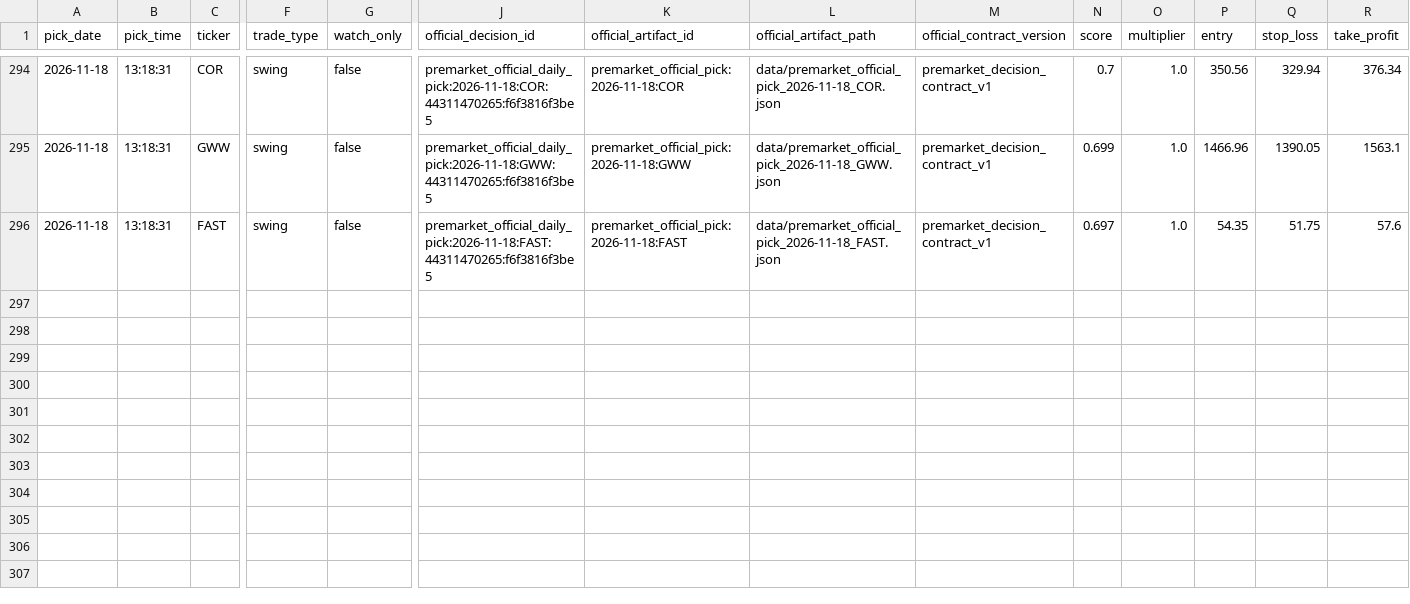
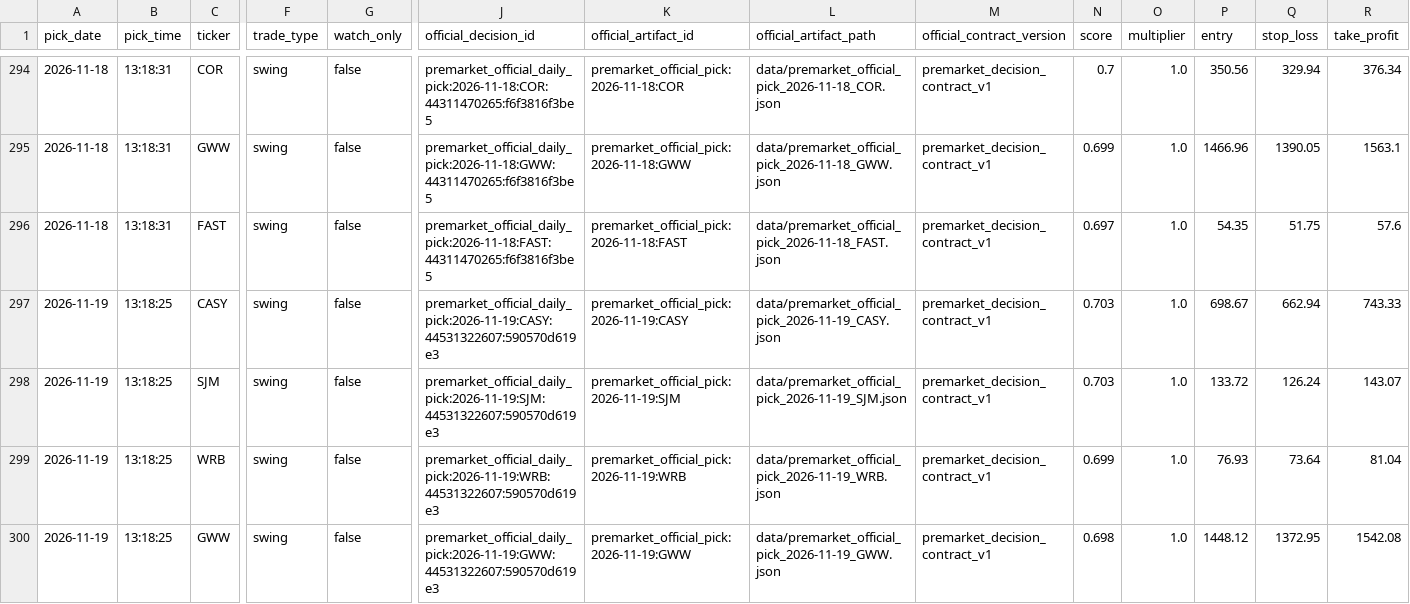
Before and after one commit to anjanneogi13/daily-stock-agent, a CSV file: data/picks_log.csv, drawn as a sheet; only a part is shown, gaps mark what is left out; rows hold the shown columns only; the diff names each change by its address in the sheet, - before the commit and + after, or states it on an @@ line.

```diff
--- a/data/picks_log.csv
+++ b/data/picks_log.csv
+row 297: 2026-11-19 | 13:18:25 | CASY | swing | false | premarket_official_daily_pick:2026-11-19:CASY:44531322607:590570d619e3 | premarket_official_pick:2026-11-19:CASY | data/premarket_official_pick_2026-11-19_CASY.json | premarket_decision_contract_v1 | 0.703 | 1.0 | 698.67 | 662.94 | 743.33
+row 298: 2026-11-19 | 13:18:25 | SJM | swing | false | premarket_official_daily_pick:2026-11-19:SJM:44531322607:590570d619e3 | premarket_official_pick:2026-11-19:SJM | data/premarket_official_pick_2026-11-19_SJM.json | premarket_decision_contract_v1 | 0.703 | 1.0 | 133.72 | 126.24 | 143.07
+row 299: 2026-11-19 | 13:18:25 | WRB | swing | false | premarket_official_daily_pick:2026-11-19:WRB:44531322607:590570d619e3 | premarket_official_pick:2026-11-19:WRB | data/premarket_official_pick_2026-11-19_WRB.json | premarket_decision_contract_v1 | 0.699 | 1.0 | 76.93 | 73.64 | 81.04
+row 300: 2026-11-19 | 13:18:25 | GWW | swing | false | premarket_official_daily_pick:2026-11-19:GWW:44531322607:590570d619e3 | premarket_official_pick:2026-11-19:GWW | data/premarket_official_pick_2026-11-19_GWW.json | premarket_decision_contract_v1 | 0.698 | 1.0 | 1448.12 | 1372.95 | 1542.08
```
Also changed, not shown: 11 other files.
